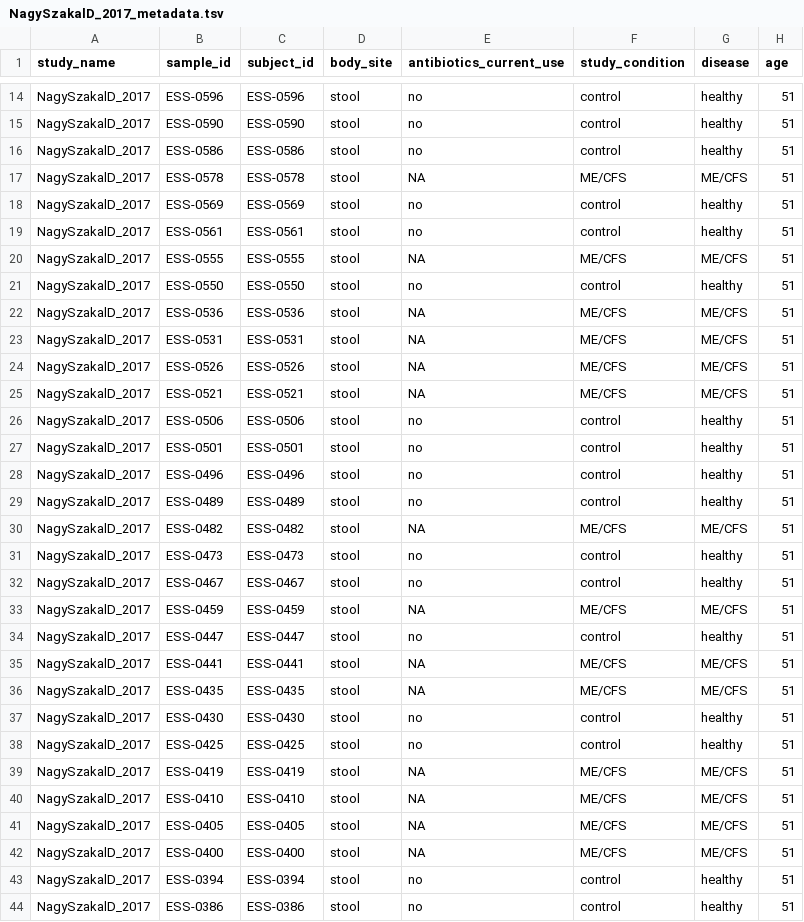
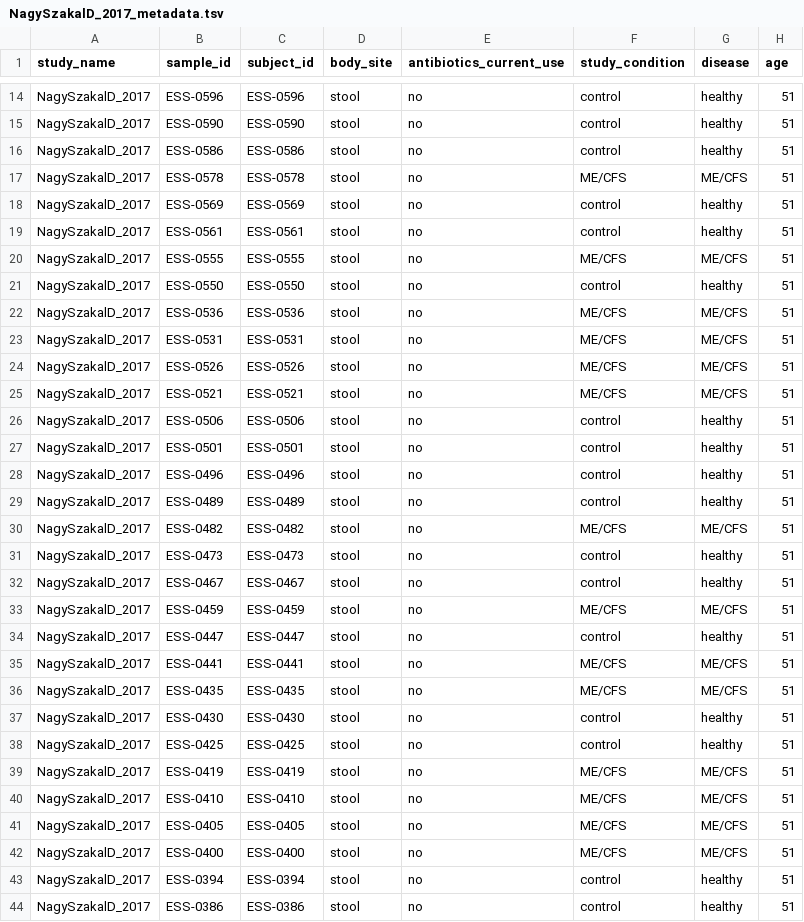
Before and after one commit to waldronlab/curatedMetagenomicDataCuration, a TSV file: inst/curated/NagySzakalD_2017/NagySzakalD_2017_metadata.tsv, drawn as a sheet; only a part is shown, gaps mark what is left out; the diff covers the shown part only; the diff names each change by its address in the sheet, - before the commit and + after, or states it on an @@ line.

Commit message:
Fix the ABX:no for Nagy-Sakal

```diff
--- a/inst/curated/NagySzakalD_2017/NagySzakalD_2017_metadata.tsv
+++ b/inst/curated/NagySzakalD_2017/NagySzakalD_2017_metadata.tsv
-E17 (antibiotics_current_use): NA
+E17 (antibiotics_current_use): no
-E20 (antibiotics_current_use): NA
+E20 (antibiotics_current_use): no
-E22:E25 (antibiotics_current_use): NA
+E22:E25 (antibiotics_current_use): no
-E30 (antibiotics_current_use): NA
+E30 (antibiotics_current_use): no
-E33 (antibiotics_current_use): NA
+E33 (antibiotics_current_use): no
-E35:E36 (antibiotics_current_use): NA
+E35:E36 (antibiotics_current_use): no
-E39:E42 (antibiotics_current_use): NA
+E39:E42 (antibiotics_current_use): no
```
Also changed, not shown: 36 edited cells elsewhere in this file.
